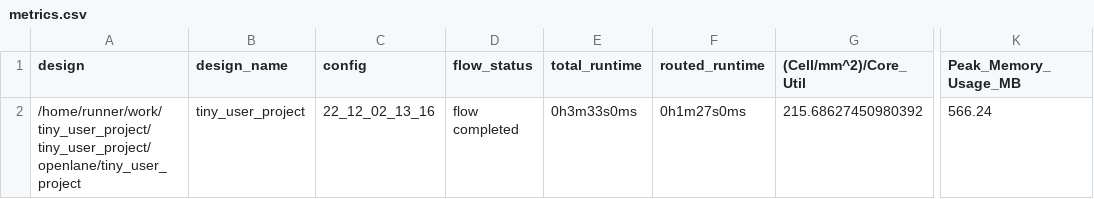
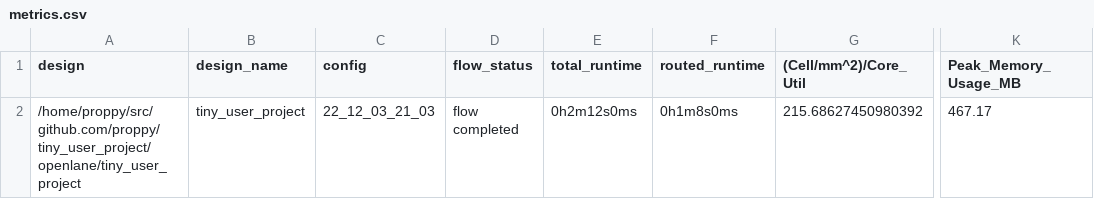
Before and after one commit to proppy/tiny_user_project, a CSV file: signoff/tiny_user_project/metrics.csv, drawn as a sheet; only a part is shown, gaps mark what is left out; the diff names each change by its address in the sheet, - before the commit and + after, or states it on an @@ line.

```diff
--- a/signoff/tiny_user_project/metrics.csv
+++ b/signoff/tiny_user_project/metrics.csv
-A2 (design): /home/runner/work/tiny_user_project/tiny_user_project/openlane/tiny_user_project
+A2 (design): /home/proppy/src/github.com/proppy/tiny_user_project/openlane/tiny_user_project
-C2 (config): 22_12_02_13_16
+C2 (config): 22_12_03_21_03
-E2 (total_runtime): 0h3m33s0ms
+E2 (total_runtime): 0h2m12s0ms
-F2 (routed_runtime): 0h1m27s0ms
+F2 (routed_runtime): 0h1m8s0ms
-K2 (Peak_Memory_Usage_MB): 566.24
+K2 (Peak_Memory_Usage_MB): 467.17
```
Also changed, not shown: signoff/user_project_wrapper/metrics.csv, 52 other files.
